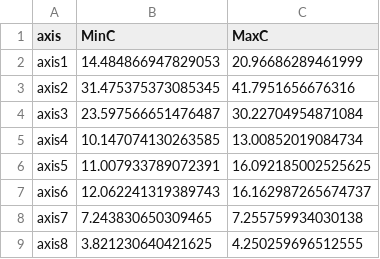
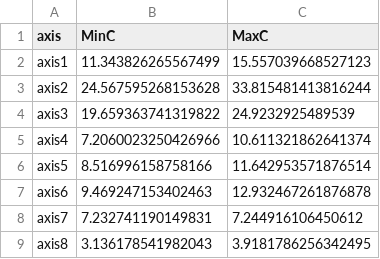
Before and after one commit to AiswaryaSukumar/CSCN8010_Assignment1, a CSV file: data/thresholds_percentile.csv, drawn as a sheet.

```diff
--- a/data/thresholds_percentile.csv
+++ b/data/thresholds_percentile.csv
@@ -1,9 +1,9 @@
 axis,MinC,MaxC
-axis1,14.484866947829053,20.96686289461999
-axis2,31.475375373085345,41.7951656676316
-axis3,23.597566651476487,30.22704954871084
-axis4,10.147074130263585,13.00852019084734
-axis5,11.007933789072391,16.092185002525625
-axis6,12.062241319389743,16.162987265674737
-axis7,7.243830650309465,7.255759934030138
-axis8,3.821230640421625,4.250259696512555
+axis1,11.343826265567499,15.557039668527123
+axis2,24.567595268153628,33.815481413816244
+axis3,19.659363741319822,24.9232925489539
+axis4,7.2060023250426966,10.611321862641374
+axis5,8.516996158758166,11.642953571876514
+axis6,9.469247153402463,12.932467261876878
+axis7,7.232741190149831,7.244916106450612
+axis8,3.136178541982043,3.9181786256342495
```
Also changed, not shown: data/model_params.csv, data/residual_stats.csv, 6 other files.
